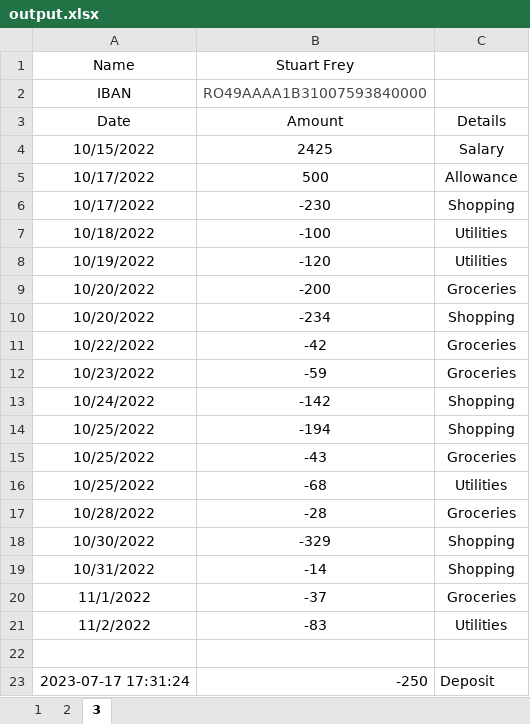
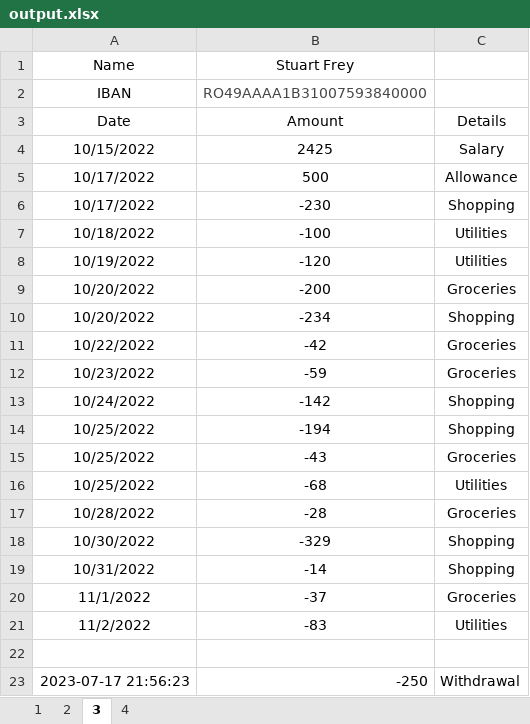
Before and after one commit to amanoila/Credit-Cards, an Excel workbook: output.xlsx, sheet 3, drawn as a sheet; values as stored, in another font and other column widths than the file's, no borders; the diff names each change by its address in the sheet, - before the commit and + after, or states it on an @@ line.

```diff
--- a/output.xlsx (sheet 3)
+++ b/output.xlsx (sheet 3)
+sheet tab: 4
-A23 (Name): 2023-07-17 17:31:24
+A23 (Name): 2023-07-17 21:56:23
-C23: Deposit
+C23: Withdrawal
```
Also changed, not shown: creditCards.xlsx, 2 other files.
